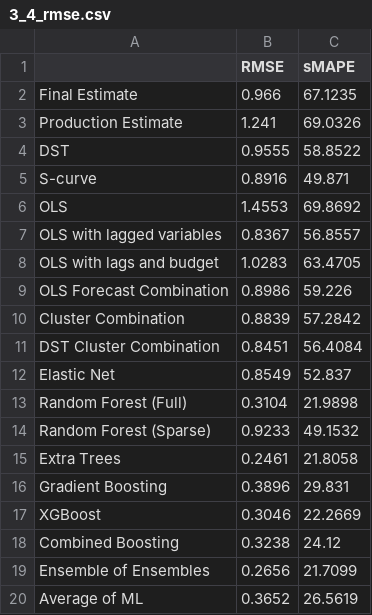
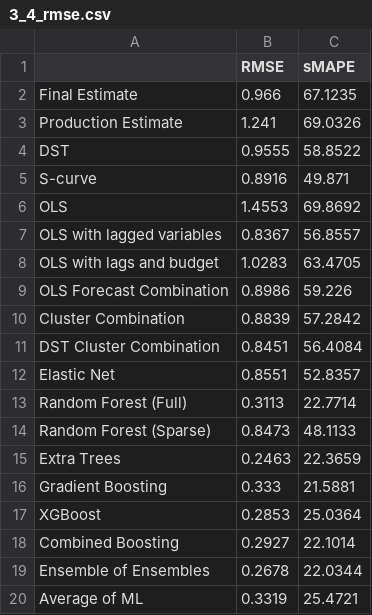
Before and after one commit to tobiasbrammer/4873-Project-based-Internship, a CSV file: Data/Results/Tables/3_4_rmse.csv, drawn as a sheet.

```diff
--- a/Data/Results/Tables/3_4_rmse.csv
+++ b/Data/Results/Tables/3_4_rmse.csv
@@ -11,10 +11,10 @@ Cluster Combination,0.8839,57.2842
 DST Cluster Combination,0.8451,56.4084
-Elastic Net,0.8549,52.837
-Random Forest (Full),0.3104,21.9898
-Random Forest (Sparse),0.9233,49.1532
-Extra Trees,0.2461,21.8058
-Gradient Boosting,0.3896,29.831
-XGBoost,0.3046,22.2669
-Combined Boosting,0.3238,24.12
-Ensemble of Ensembles,0.2656,21.7099
-Average of ML,0.3652,26.5619
+Elastic Net,0.8551,52.8357
+Random Forest (Full),0.3113,22.7714
+Random Forest (Sparse),0.8473,48.1133
+Extra Trees,0.2463,22.3659
+Gradient Boosting,0.333,21.5881
+XGBoost,0.2853,25.0364
+Combined Boosting,0.2927,22.1014
+Ensemble of Ensembles,0.2678,22.0344
+Average of ML,0.3319,25.4721
```
Also changed, not shown: 50 other files.
